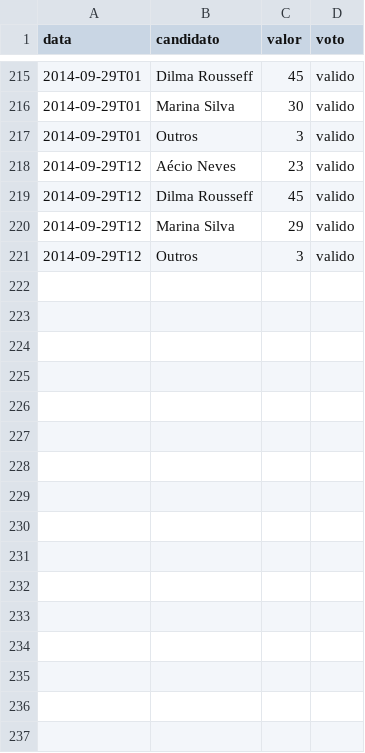
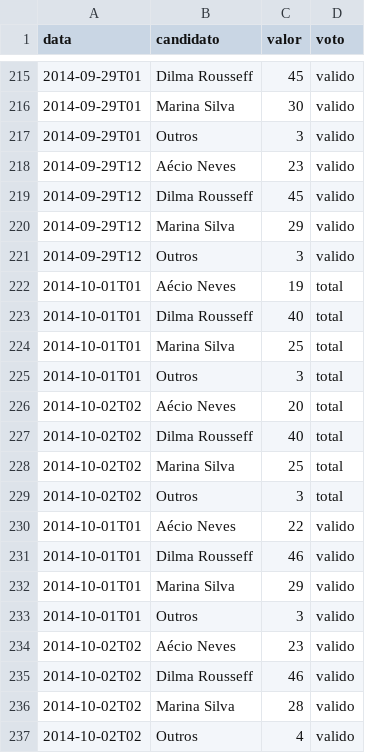
Before and after one commit to rodrigoburg/media_edados, a CSV file: dados/media_edados.csv, drawn as a sheet; only a part is shown, gaps mark what is left out; the diff names each change by its address in the sheet, - before the commit and + after, or states it on an @@ line.

```diff
--- a/dados/media_edados.csv
+++ b/dados/media_edados.csv
+row 222: 2014-10-01T01 | Aécio Neves | 19 | total
+row 223: 2014-10-01T01 | Dilma Rousseff | 40 | total
+row 224: 2014-10-01T01 | Marina Silva | 25 | total
+row 225: 2014-10-01T01 | Outros | 3 | total
+row 226: 2014-10-02T02 | Aécio Neves | 20 | total
+row 227: 2014-10-02T02 | Dilma Rousseff | 40 | total
+row 228: 2014-10-02T02 | Marina Silva | 25 | total
+row 229: 2014-10-02T02 | Outros | 3 | total
+row 230: 2014-10-01T01 | Aécio Neves | 22 | valido
+row 231: 2014-10-01T01 | Dilma Rousseff | 46 | valido
+row 232: 2014-10-01T01 | Marina Silva | 29 | valido
+row 233: 2014-10-01T01 | Outros | 3 | valido
+row 234: 2014-10-02T02 | Aécio Neves | 23 | valido
+row 235: 2014-10-02T02 | Dilma Rousseff | 46 | valido
+row 236: 2014-10-02T02 | Marina Silva | 28 | valido
+row 237: 2014-10-02T02 | Outros | 4 | valido
```
Also changed, not shown: dados/segundo_turno.csv, dados/segundo_turno_aecio.csv, 1 other file.
